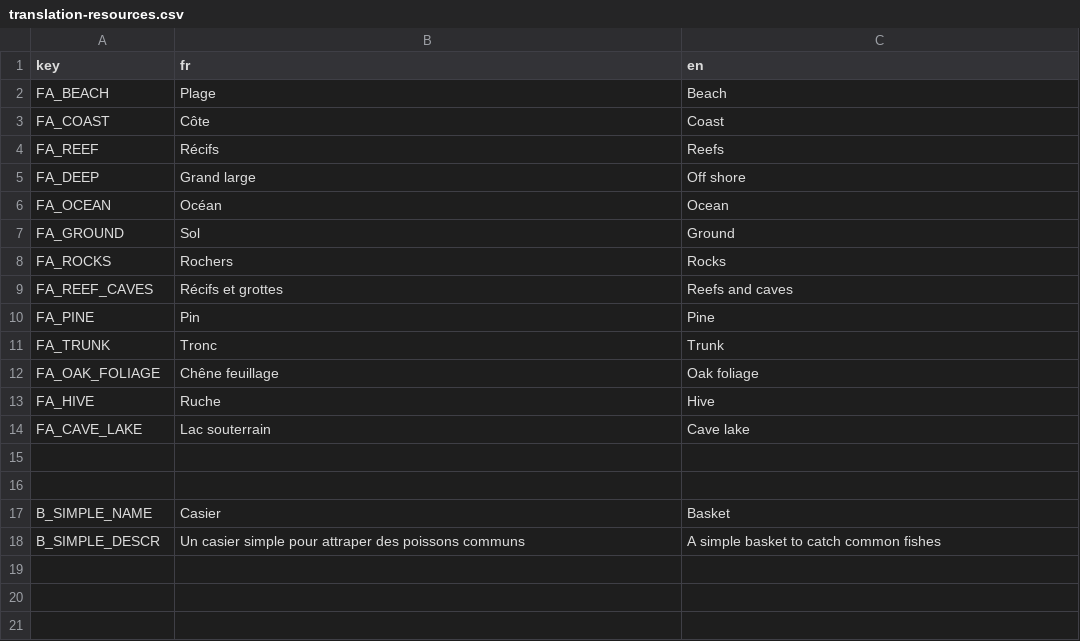
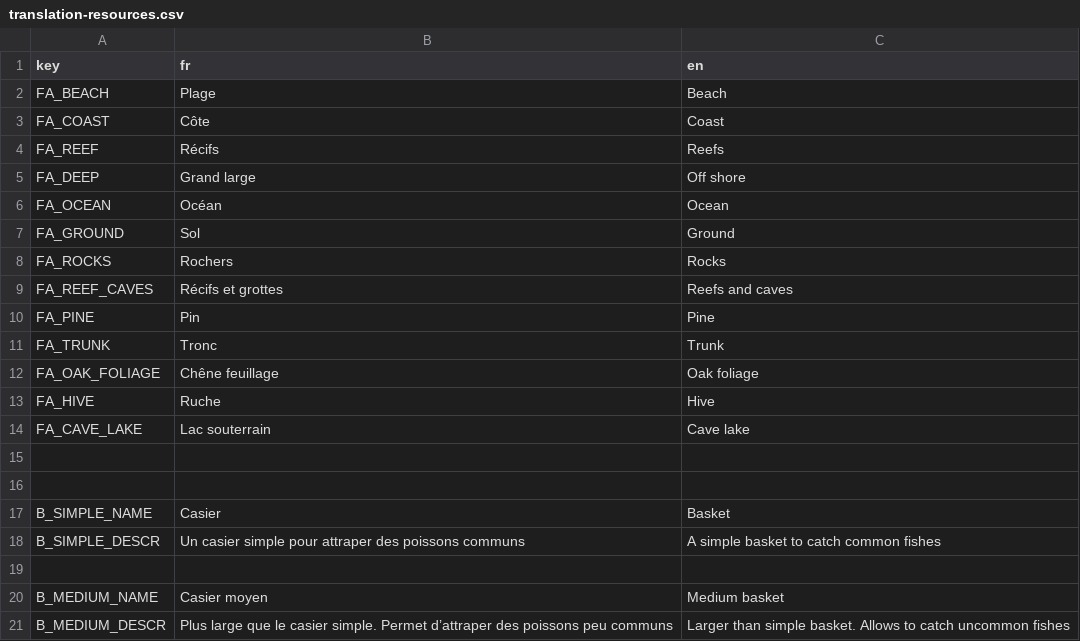
Before and after one commit to Patobeurre/godot-fishing-game, a CSV file: translation/translation-resources.csv, drawn as a sheet.

Commit message:
medium basket and hotbar

```diff
--- a/translation/translation-resources.csv
+++ b/translation/translation-resources.csv
@@ -18 +18,4 @@ B_SIMPLE_NAME,Casier,Basket
 B_SIMPLE_DESCR,Un casier simple pour attraper des poissons communs,A simple basket to catch common fishes
+,,
+B_MEDIUM_NAME,Casier moyen,Medium basket
+B_MEDIUM_DESCR,Plus large que le casier simple. Permet d’attraper des poissons peu communs,Larger than simple basket. Allows to catch uncommon fishes
```
Also changed, not shown: 14 other files.
